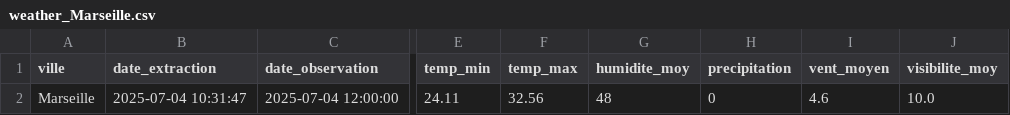
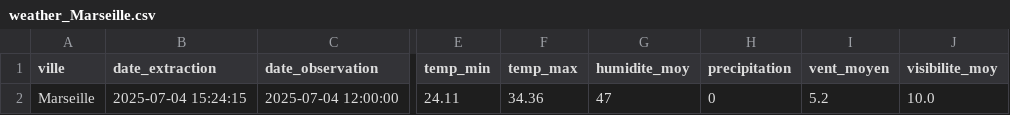
Before and after one commit to Mihajatiana-dev/DONNEES2-dashboard-meteo, a CSV file: dags/data/raw/2025-07-04/weather_Marseille.csv, drawn as a sheet; only a part is shown, gaps mark what is left out; the diff names each change by its address in the sheet, - before the commit and + after, or states it on an @@ line.

```diff
--- a/dags/data/raw/2025-07-04/weather_Marseille.csv
+++ b/dags/data/raw/2025-07-04/weather_Marseille.csv
-B2 (date_extraction): 2025-07-04 10:31:47
+B2 (date_extraction): 2025-07-04 15:24:15
-F2 (temp_max): 32.56
+F2 (temp_max): 34.36
-G2 (humidite_moy): 48
+G2 (humidite_moy): 47
-I2 (vent_moyen): 4.6
+I2 (vent_moyen): 5.2
```
Also changed, not shown: dags/data/historical/historical_raw.csv, dags/data/processed/cleaned_weather_2025-07-04.csv, 6 other files.
